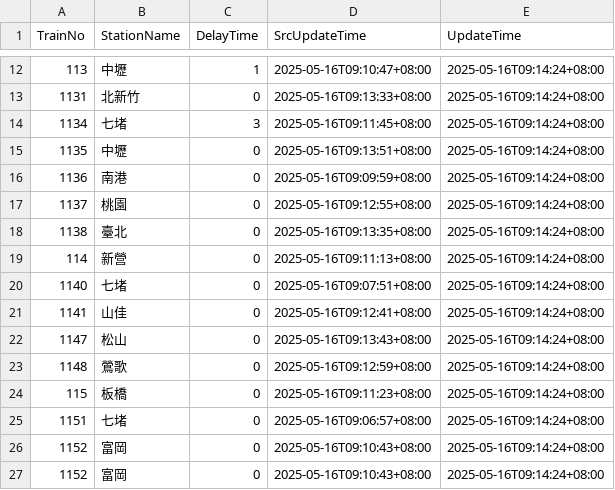
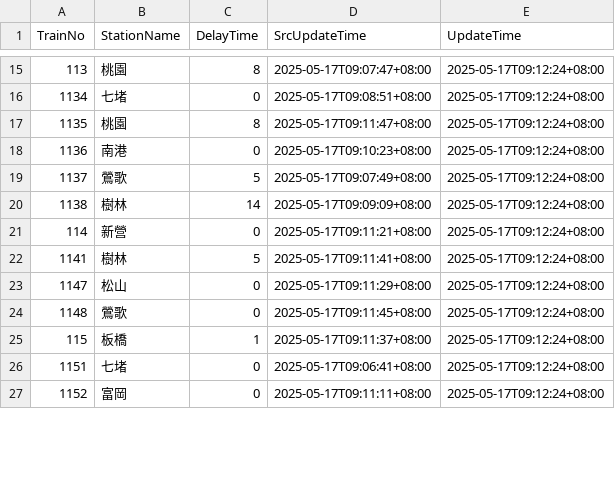
Before and after one commit to funfun0912/Open-Platform-Software-Mid, a CSV file: api.csv, drawn as a sheet; only a part is shown, gaps mark what is left out; the diff covers the shown part only.

Commit message:
Update data

```diff
--- a/api.csv
+++ b/api.csv
@@ -12,16 +15,13 @@ TrainNo,StationName,DelayTime,SrcUpdateTime,UpdateTime
-113,中壢,1,2025-05-16T09:10:47+08:00,2025-05-16T09:14:24+08:00
-1131,北新竹,0,2025-05-16T09:13:33+08:00,2025-05-16T09:14:24+08:00
-1134,七堵,3,2025-05-16T09:11:45+08:00,2025-05-16T09:14:24+08:00
-1135,中壢,0,2025-05-16T09:13:51+08:00,2025-05-16T09:14:24+08:00
-1136,南港,0,2025-05-16T09:09:59+08:00,2025-05-16T09:14:24+08:00
-1137,桃園,0,2025-05-16T09:12:55+08:00,2025-05-16T09:14:24+08:00
-1138,臺北,0,2025-05-16T09:13:35+08:00,2025-05-16T09:14:24+08:00
-114,新營,0,2025-05-16T09:11:13+08:00,2025-05-16T09:14:24+08:00
-1140,七堵,0,2025-05-16T09:07:51+08:00,2025-05-16T09:14:24+08:00
-1141,山佳,0,2025-05-16T09:12:41+08:00,2025-05-16T09:14:24+08:00
-1147,松山,0,2025-05-16T09:13:43+08:00,2025-05-16T09:14:24+08:00
-1148,鶯歌,0,2025-05-16T09:12:59+08:00,2025-05-16T09:14:24+08:00
-115,板橋,0,2025-05-16T09:11:23+08:00,2025-05-16T09:14:24+08:00
-1151,七堵,0,2025-05-16T09:06:57+08:00,2025-05-16T09:14:24+08:00
-1152,富岡,0,2025-05-16T09:10:43+08:00,2025-05-16T09:14:24+08:00
-1152,富岡,0,2025-05-16T09:10:43+08:00,2025-05-16T09:14:24+08:00
+113,桃園,8,2025-05-17T09:07:47+08:00,2025-05-17T09:12:24+08:00
+1134,七堵,0,2025-05-17T09:08:51+08:00,2025-05-17T09:12:24+08:00
+1135,桃園,8,2025-05-17T09:11:47+08:00,2025-05-17T09:12:24+08:00
+1136,南港,0,2025-05-17T09:10:23+08:00,2025-05-17T09:12:24+08:00
+1137,鶯歌,5,2025-05-17T09:07:49+08:00,2025-05-17T09:12:24+08:00
+1138,樹林,14,2025-05-17T09:09:09+08:00,2025-05-17T09:12:24+08:00
+114,新營,0,2025-05-17T09:11:21+08:00,2025-05-17T09:12:24+08:00
+1141,樹林,5,2025-05-17T09:11:41+08:00,2025-05-17T09:12:24+08:00
+1147,松山,0,2025-05-17T09:11:29+08:00,2025-05-17T09:12:24+08:00
+1148,鶯歌,0,2025-05-17T09:11:45+08:00,2025-05-17T09:12:24+08:00
+115,板橋,1,2025-05-17T09:11:37+08:00,2025-05-17T09:12:24+08:00
+1151,七堵,0,2025-05-17T09:06:41+08:00,2025-05-17T09:12:24+08:00
+1152,富岡,0,2025-05-17T09:11:11+08:00,2025-05-17T09:12:24+08:00
```
Also changed, not shown: 3 added rows and 45 edited cells elsewhere in this file.
